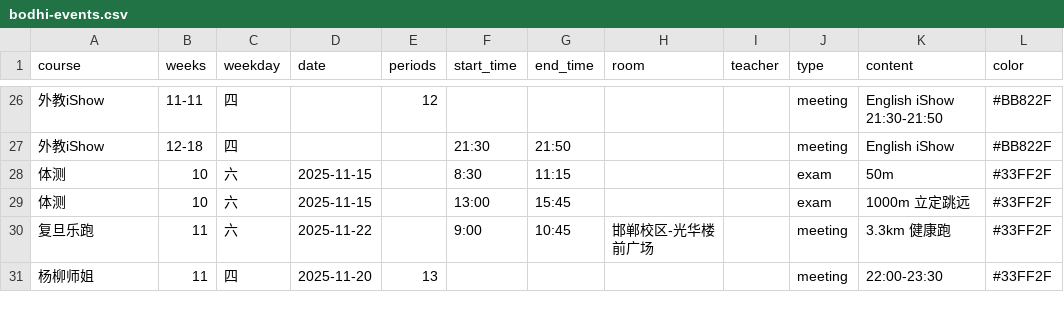
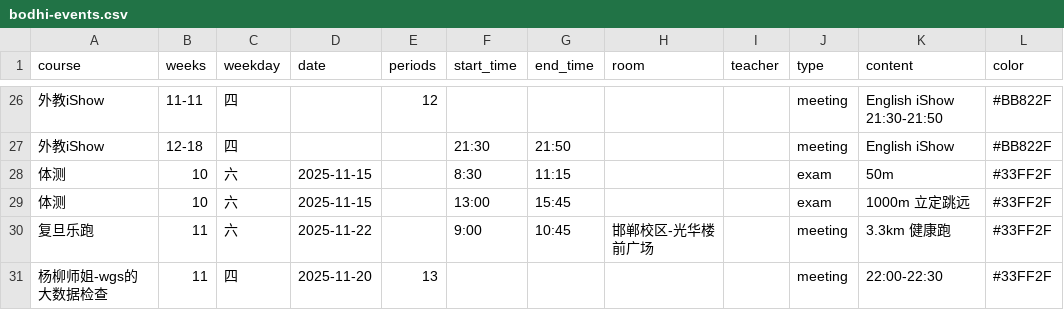
Before and after one commit to CZHanoi/blog, a CSV file: src/.vuepress/public/bodhi-events.csv, drawn as a sheet; only a part is shown, gaps mark what is left out; the diff names each change by its address in the sheet, - before the commit and + after, or states it on an @@ line.

```diff
--- a/src/.vuepress/public/bodhi-events.csv
+++ b/src/.vuepress/public/bodhi-events.csv
-A31 (course): 杨柳师姐
+A31 (course): 杨柳师姐-wgs的大数据检查
-K31 (content): 22:00-23:30
+K31 (content): 22:00-22:30
```
